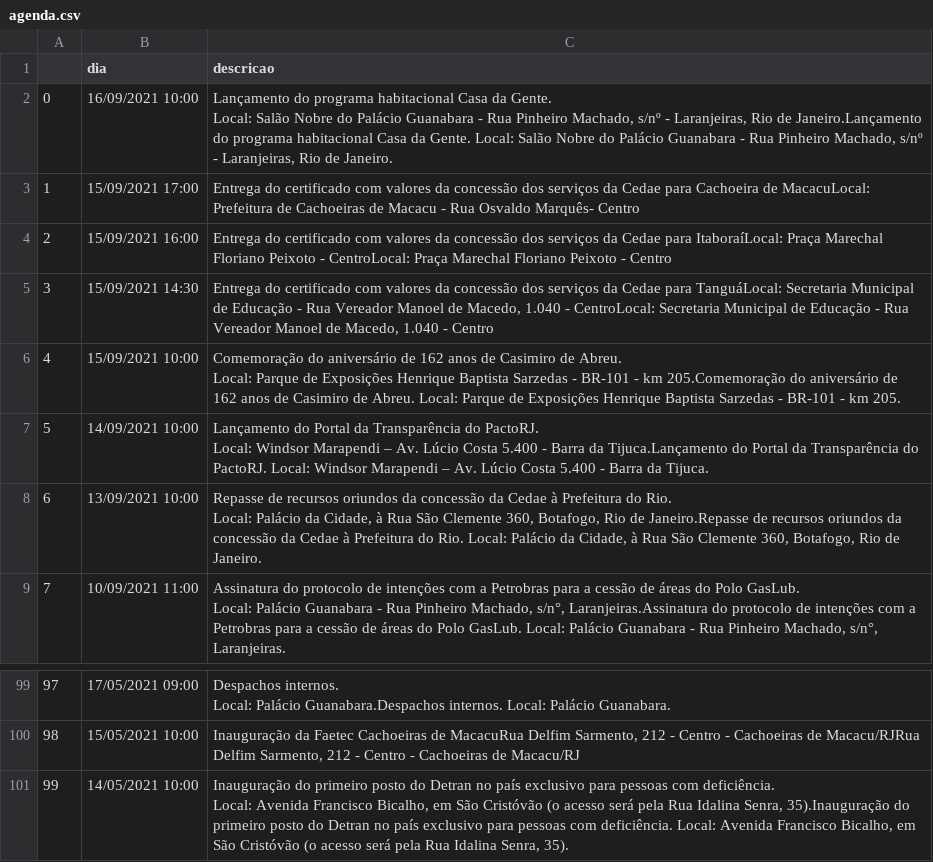
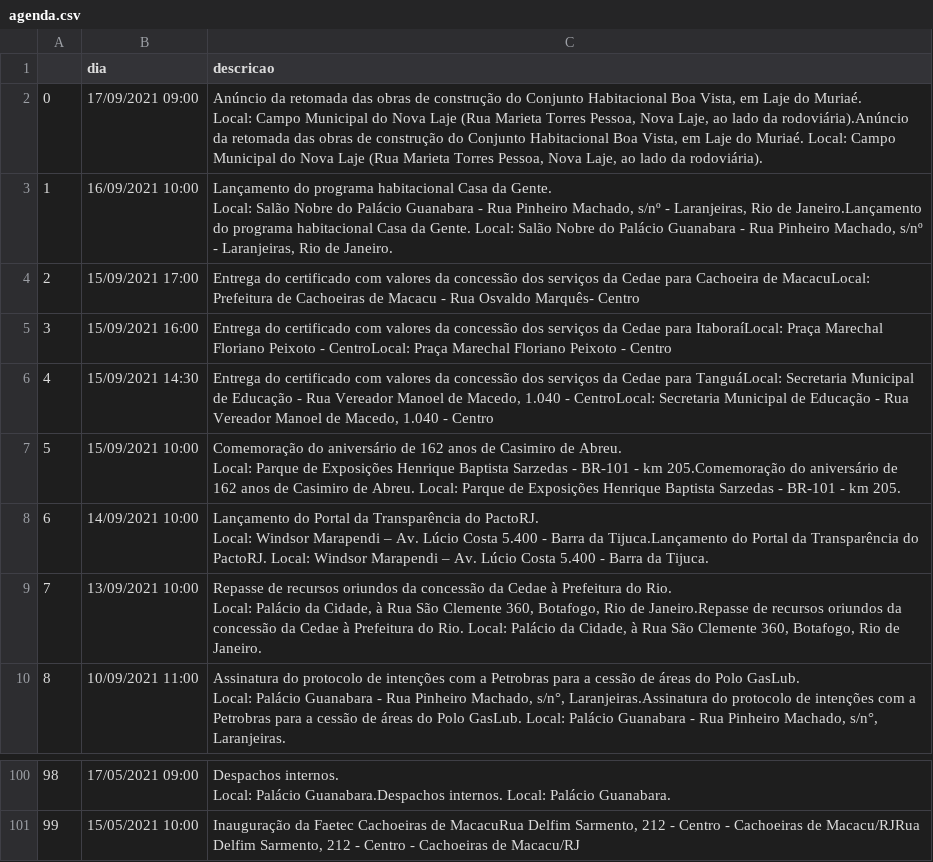
Before and after one commit to belisards/agenda_oficial_rj, a CSV file: agenda.csv, drawn as a sheet; only a part is shown, gaps mark what is left out; removed rows and columns are numbered as before the commit, all else as after; ↵ is a line break in a cell; the diff names each change by its address in the sheet, - before the commit and + after, or states it on an @@ line.

```diff
--- a/agenda.csv
+++ b/agenda.csv
+row 2: 0 | 17/09/2021 09:00 | Anúncio da retomada das obras de construção do Conjunto Habitacional Boa Vista, em Laje do Muriaé. ↵ Local: Campo Municipal do Nova Laje (Rua Marieta Torres Pessoa, Nova Laje, ao lado da rodoviária).Anúncio da retomada das obras de construção do Conjunto Habitacional Boa Vista, em Laje do Muriaé. Local: Campo Municipal do Nova Laje (Rua Marieta Torres Pessoa, Nova Laje, ao lado da rodoviária).
@@ column A renumbered between rows 3 and 101 @@
-row 101: 99 | 14/05/2021 10:00 | Inauguração do primeiro posto do Detran no país exclusivo para pessoas com deficiência. ↵ Local: Avenida Francisco Bicalho, em São Cristóvão (o acesso será pela Rua Idalina Senra, 35).Inauguração do primeiro posto do Detran no país exclusivo para pessoas com deficiência. Local: Avenida Francisco Bicalho, em São Cristóvão (o acesso será pela Rua Idalina Senra, 35).
```
